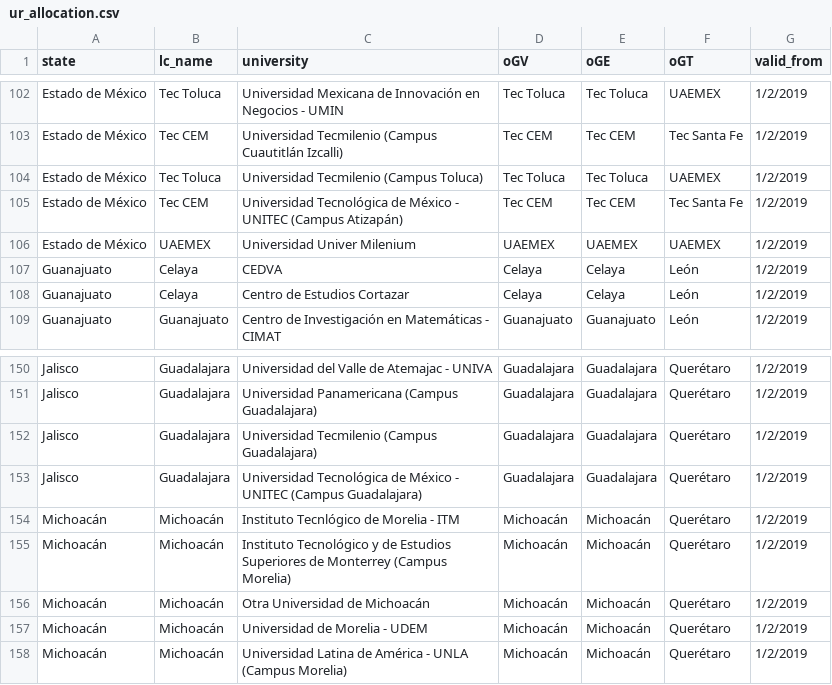
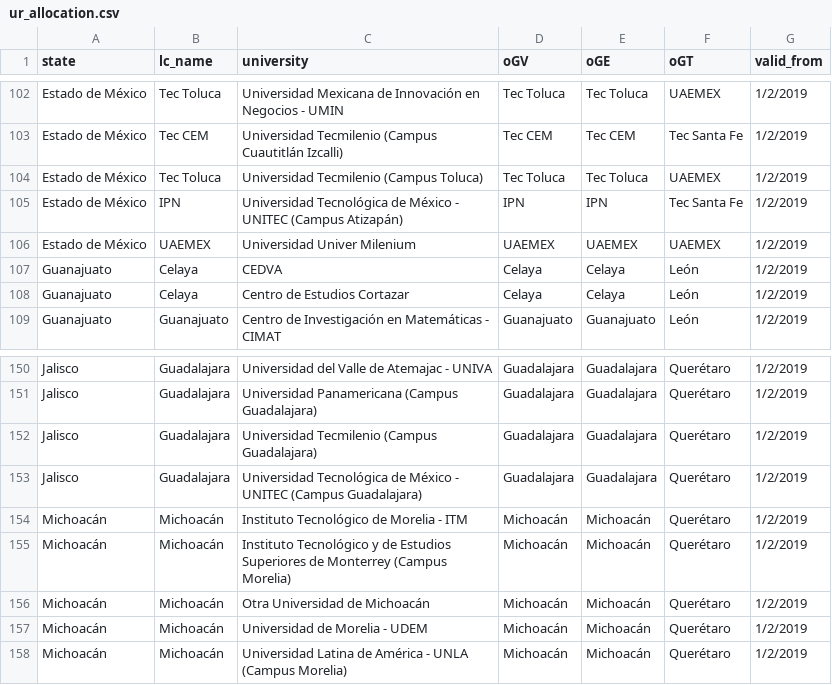
Before and after one commit to AIESECMX/wp-signup-2.0, a CSV file: model/ur_allocation.csv, drawn as a sheet; only a part is shown, gaps mark what is left out.

```diff
--- a/model/ur_allocation.csv
+++ b/model/ur_allocation.csv
@@ -104,3 +104,3 @@ Estado de México,Tec CEM,Universidad Tecmilenio (Campus Cuautitlán Izcalli),Te
 Estado de México,Tec Toluca,Universidad Tecmilenio (Campus Toluca),Tec Toluca,Tec Toluca,UAEMEX,1/2/2019
-Estado de México,Tec CEM,Universidad Tecnológica de México - UNITEC (Campus Atizapán),Tec CEM,Tec CEM,Tec Santa Fe,1/2/2019
+Estado de México,IPN,Universidad Tecnológica de México - UNITEC (Campus Atizapán),IPN,IPN,Tec Santa Fe,1/2/2019
 Estado de México,UAEMEX,Universidad Univer Milenium,UAEMEX,UAEMEX,UAEMEX,1/2/2019
@@ -153,3 +153,3 @@ Jalisco,Guadalajara,Universidad Tecmilenio (Campus Guadalajara),Guadalajara,Guad
 Jalisco,Guadalajara,Universidad Tecnológica de México - UNITEC (Campus Guadalajara),Guadalajara,Guadalajara,Querétaro,1/2/2019
-Michoacán,Michoacán,Instituto Tecnlógico de Morelia - ITM,Michoacán,Michoacán,Querétaro,1/2/2019
+Michoacán,Michoacán,Instituto Tecnológico de Morelia - ITM,Michoacán,Michoacán,Querétaro,1/2/2019
 Michoacán,Michoacán,Instituto Tecnológico y de Estudios Superiores de Monterrey (Campus Morelia),Michoacán,Michoacán,Querétaro,1/2/2019
```
Also changed, not shown: 1 other file.
